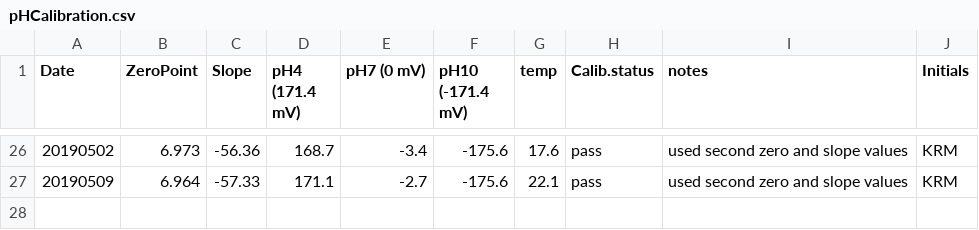
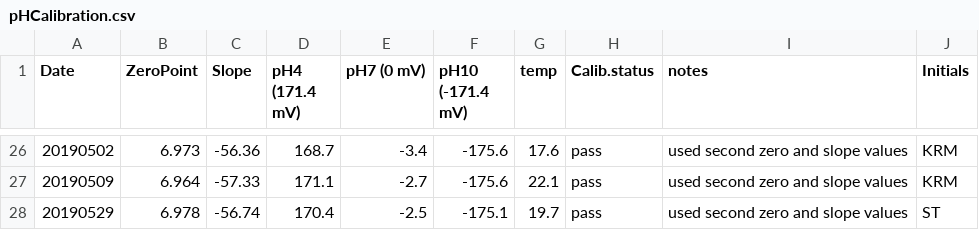
Before and after one commit to shellytrigg/P_generosa, a CSV file: Water_Chemistry/data/Titrator/pHCalibration.csv, drawn as a sheet; only a part is shown, gaps mark what is left out.

Commit message:
waterchem529

```diff
--- a/Water_Chemistry/data/Titrator/pHCalibration.csv
+++ b/Water_Chemistry/data/Titrator/pHCalibration.csv
@@ -27 +27,2 @@ Date,ZeroPoint,Slope,pH4 (171.4 mV),pH7 (0 mV),pH10 (-171.4 mV),temp,Calib.statu
 20190509,6.964,-57.33,171.1,-2.7,-175.6,22.1,pass,used second zero and slope values,KRM
+20190529,6.978,-56.74,170.4,-2.5,-175.1,19.7,pass,used second zero and slope values,ST
```
Also changed, not shown: 12 other files.
